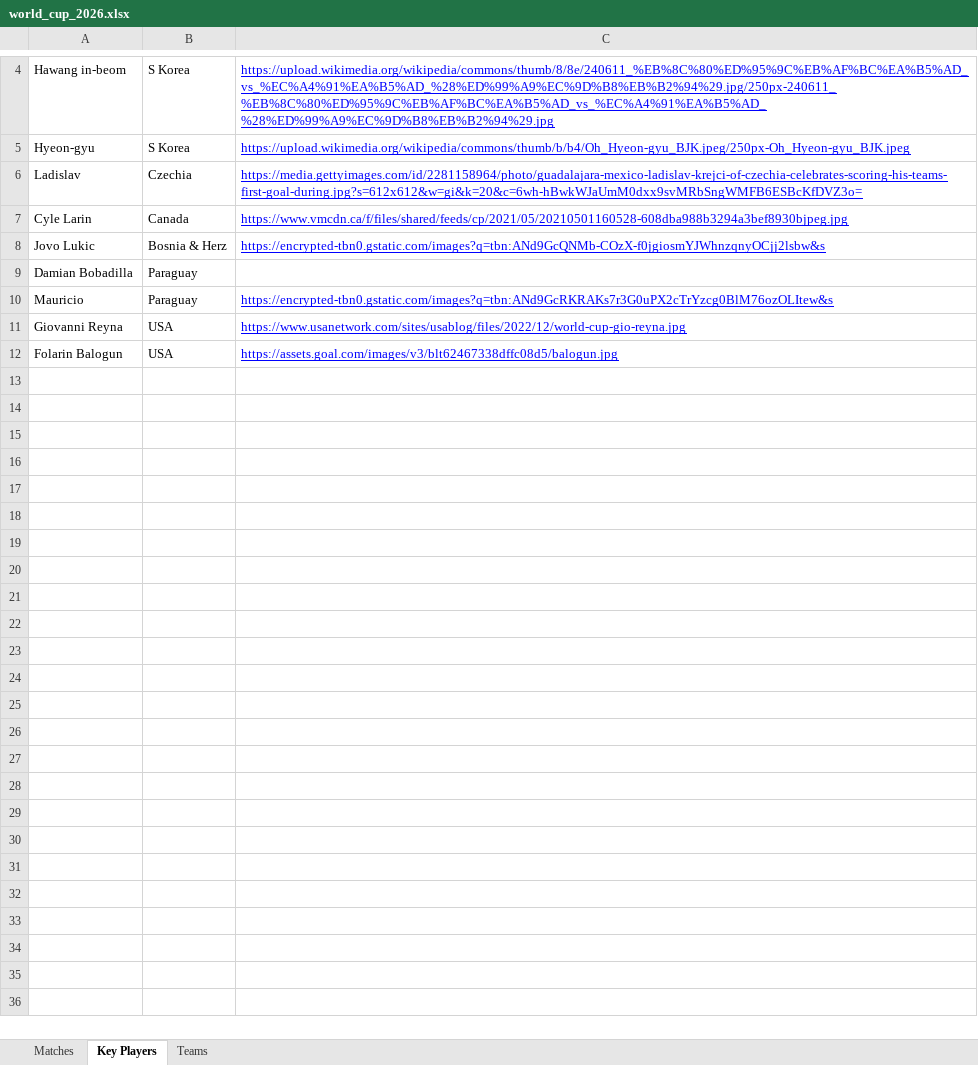
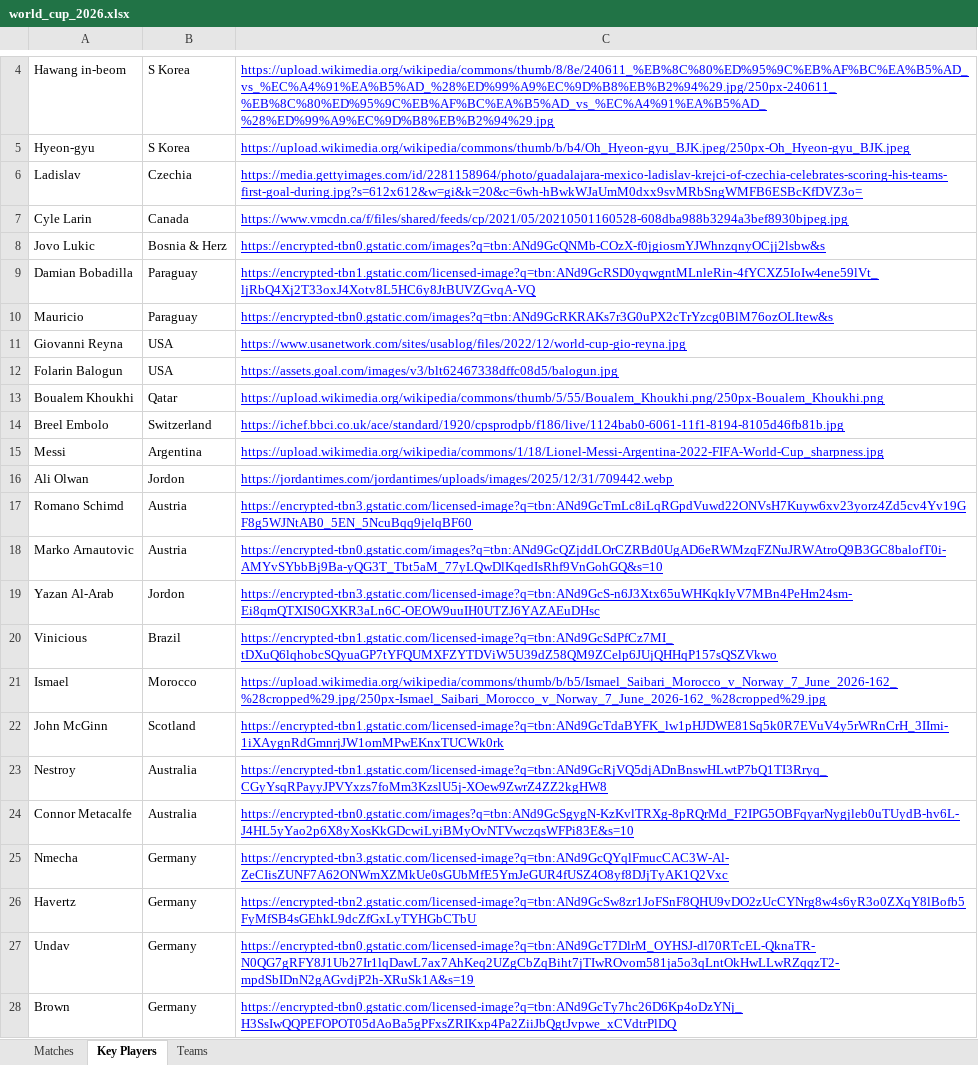
Before and after one commit to qisantanu/fifa2026, an Excel workbook: data/world_cup_2026.xlsx, sheet Key Players, drawn as a sheet; only a part is shown, gaps mark what is left out; values as stored, in another font and other column widths than the file's, no borders; charts and pictures not drawn; the diff covers the shown part only; the diff names each change by its address in the sheet, - before the commit and + after, or states it on an @@ line.

```diff
--- a/data/world_cup_2026.xlsx (sheet Key Players)
+++ b/data/world_cup_2026.xlsx (sheet Key Players)
-C9: (empty)
+C9: https://encrypted-tbn1.gstatic.com/licensed-image?q=tbn:ANd9GcRSD0yqwgntMLnleRin-4fYCXZ5IoIw4ene59lVt_ljRbQ4Xj2T33oxJ4Xotv8L5HC6y8JtBUVZGvqA-VQ
+row 13: Boualem Khoukhi | Qatar | https://upload.wikimedia.org/wikipedia/commons/thumb/5/55/Boualem_Khoukhi.png/250px-Boualem_Khoukhi.png
+row 14: Breel Embolo | Switzerland | https://ichef.bbci.co.uk/ace/standard/1920/cpsprodpb/f186/live/1124bab0-6061-11f1-8194-8105d46fb81b.jpg
+row 15: Messi | Argentina | https://upload.wikimedia.org/wikipedia/commons/1/18/Lionel-Messi-Argentina-2022-FIFA-World-Cup_sharpness.jpg
+row 16: Ali Olwan | Jordon | https://jordantimes.com/jordantimes/uploads/images/2025/12/31/709442.webp
+row 17: Romano Schimd | Austria | https://encrypted-tbn3.gstatic.com/licensed-image?q=tbn:ANd9GcTmLc8iLqRGpdVuwd22ONVsH7Kuyw6xv23yorz4Zd5cv4Yv19GF8g5WJNtAB0_5EN_5NcuBqq9jelqBF60
+row 18: Marko Arnautovic | Austria | https://encrypted-tbn0.gstatic.com/images?q=tbn:ANd9GcQZjddLOrCZRBd0UgAD6eRWMzqFZNuJRWAtroQ9B3GC8balofT0i-AMYvSYbbBj9Ba-yQG3T_Tbt5aM_77yLQwDlKqedIsRhf9VnGohGQ&s=10
+row 19: Yazan Al-Arab | Jordon | https://encrypted-tbn3.gstatic.com/licensed-image?q=tbn:ANd9GcS-n6J3Xtx65uWHKqkIyV7MBn4PeHm24sm-Ei8qmQTXIS0GXKR3aLn6C-OEOW9uuIH0UTZJ6YAZAEuDHsc
+row 20: Vinicious | Brazil | https://encrypted-tbn1.gstatic.com/licensed-image?q=tbn:ANd9GcSdPfCz7MI_tDXuQ6lqhobcSQyuaGP7tYFQUMXFZYTDViW5U39dZ58QM9ZCelp6JUjQHHqP157sQSZVkwo
+row 21: Ismael | Morocco | https://upload.wikimedia.org/wikipedia/commons/thumb/b/b5/Ismael_Saibari_Morocco_v_Norway_7_June_2026-162_%28cropped%29.jpg/250px-Ismael_Saibari_Morocco_v_Norway_7_June_2026-162_%28cropped%29.jpg
+row 22: John McGinn | Scotland | https://encrypted-tbn1.gstatic.com/licensed-image?q=tbn:ANd9GcTdaBYFK_lw1pHJDWE81Sq5k0R7EVuV4y5rWRnCrH_3IImi-1iXAygnRdGmnrjJW1omMPwEKnxTUCWk0rk
+row 23: Nestroy | Australia | https://encrypted-tbn1.gstatic.com/licensed-image?q=tbn:ANd9GcRjVQ5djADnBnswHLwtP7bQ1TI3Rryq_CGyYsqRPayyJPVYxzs7foMm3KzslU5j-XOew9ZwrZ4ZZ2kgHW8
+row 24: Connor Metacalfe | Australia | https://encrypted-tbn0.gstatic.com/images?q=tbn:ANd9GcSgygN-KzKvlTRXg-8pRQrMd_F2IPG5OBFqyarNygjleb0uTUydB-hv6L-J4HL5yYao2p6X8yXosKkGDcwiLyiBMyOvNTVwczqsWFPi83E&s=10
+row 25: Nmecha | Germany | https://encrypted-tbn3.gstatic.com/licensed-image?q=tbn:ANd9GcQYqlFmucCAC3W-Al-ZeCIisZUNF7A62ONWmXZMkUe0sGUbMfE5YmJeGUR4fUSZ4O8yf8DJjTyAK1Q2Vxc
+row 26: Havertz | Germany | https://encrypted-tbn2.gstatic.com/licensed-image?q=tbn:ANd9GcSw8zr1JoFSnF8QHU9vDO2zUcCYNrg8w4s6yR3o0ZXqY8lBofb5FyMfSB4sGEhkL9dcZfGxLyTYHGbCTbU
+row 27: Undav | Germany | https://encrypted-tbn0.gstatic.com/licensed-image?q=tbn:ANd9GcT7DlrM_OYHSJ-dl70RTcEL-QknaTR-N0QG7gRFY8J1Ub27Ir1lqDawL7ax7AhKeq2UZgCbZqBiht7jTIwROvom581ja5o3qLntOkHwLLwRZqqzT2-mpdSbIDnN2gAGvdjP2h-XRuSk1A&s=19
+row 28: Brown | Germany | https://encrypted-tbn0.gstatic.com/licensed-image?q=tbn:ANd9GcTy7hc26D6Kp4oDzYNj_H3SsIwQQPEFOPOT05dAoBa5gPFxsZRIKxp4Pa2ZiiJbQgtJvpwe_xCVdtrPlDQ
```
Also changed, not shown: 45 added rows elsewhere in this sheet, sheet Matches, sheet Teams, 5 other files.
